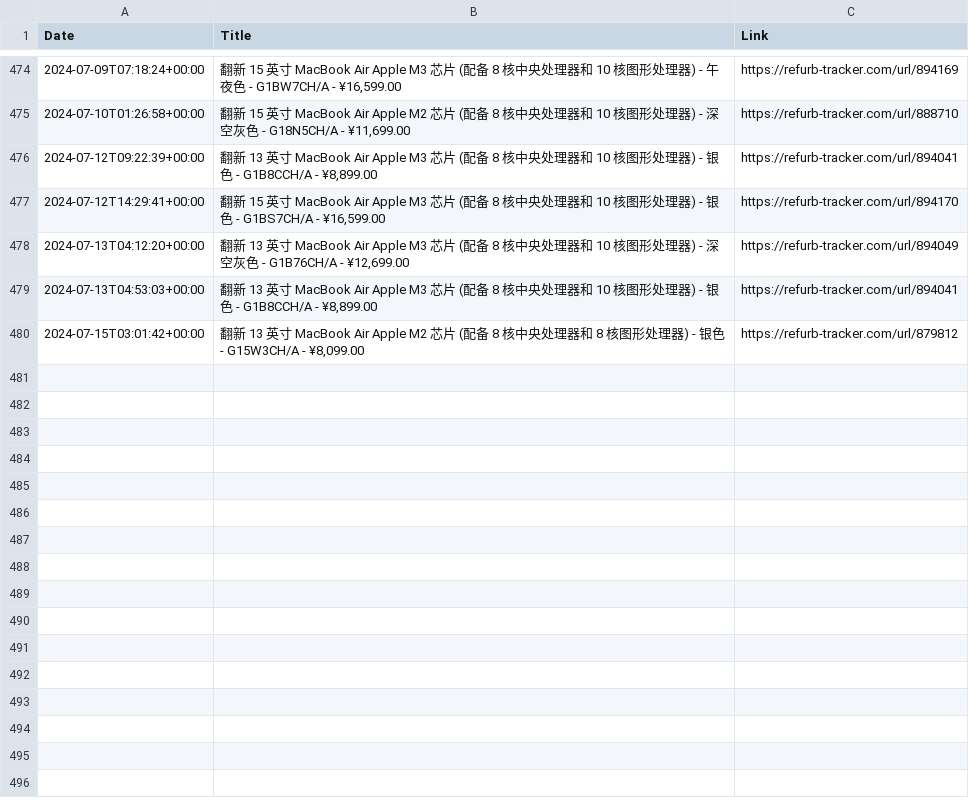
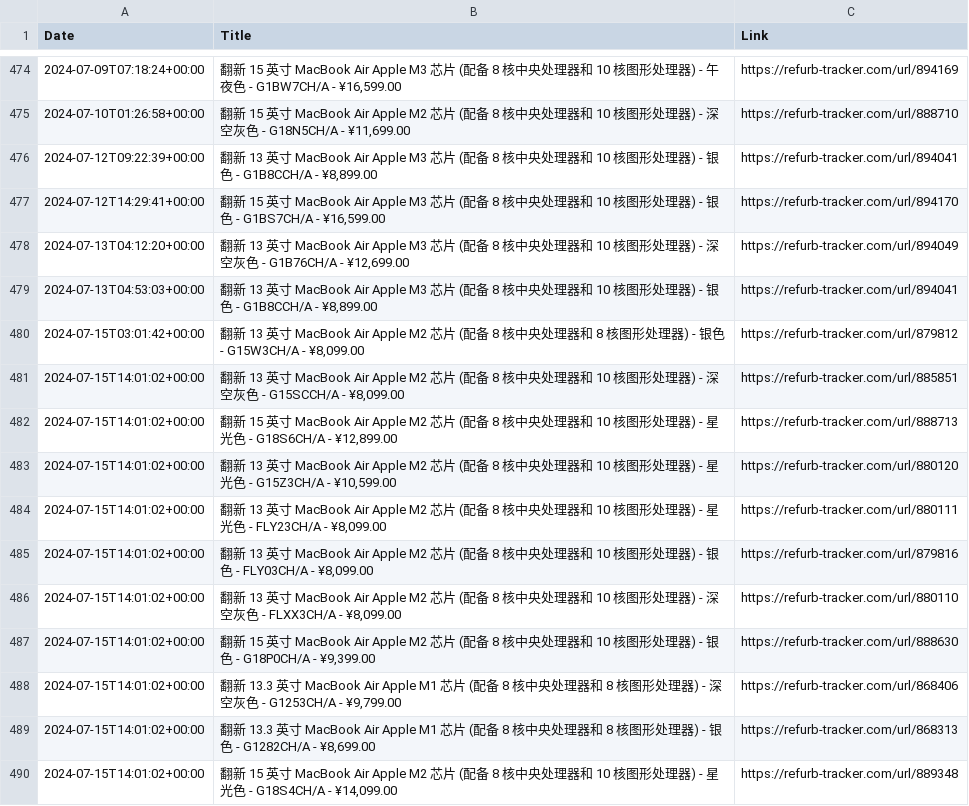
Before and after one commit to felconmar/refurb-tracker-history, a CSV file: data/cn/refurb_tracker_macbookair.csv, drawn as a sheet; only a part is shown, gaps mark what is left out.

```diff
--- a/data/cn/refurb_tracker_macbookair.csv
+++ b/data/cn/refurb_tracker_macbookair.csv
@@ -480 +480,11 @@ Date,Title,Link
 2024-07-15T03:01:42+00:00,"翻新 13 英寸 MacBook Air Apple M2 芯片 (配备 8 核中央处理器和 8 核图形处理器) - 银色 - G15W3CH/A - ¥8,099.00",https://refurb-tracker.com/url/879812
+2024-07-15T14:01:02+00:00,"翻新 13 英寸 MacBook Air Apple M2 芯片 (配备 8 核中央处理器和 10 核图形处理器) - 深空灰色 - G15SCCH/A - ¥8,099.00",https://refurb-tracker.com/url/885851
+2024-07-15T14:01:02+00:00,"翻新 15 英寸 MacBook Air Apple M2 芯片 (配备 8 核中央处理器和 10 核图形处理器) - 星光色 - G18S6CH/A - ¥12,899.00",https://refurb-tracker.com/url/888713
+2024-07-15T14:01:02+00:00,"翻新 13 英寸 MacBook Air Apple M2 芯片 (配备 8 核中央处理器和 10 核图形处理器) - 星光色 - G15Z3CH/A - ¥10,599.00",https://refurb-tracker.com/url/880120
+2024-07-15T14:01:02+00:00,"翻新 13 英寸 MacBook Air Apple M2 芯片 (配备 8 核中央处理器和 10 核图形处理器) - 星光色 - FLY23CH/A - ¥8,099.00",https://refurb-tracker.com/url/880111
+2024-07-15T14:01:02+00:00,"翻新 13 英寸 MacBook Air Apple M2 芯片 (配备 8 核中央处理器和 10 核图形处理器) - 银色 - FLY03CH/A - ¥8,099.00",https://refurb-tracker.com/url/879816
+2024-07-15T14:01:02+00:00,"翻新 13 英寸 MacBook Air Apple M2 芯片 (配备 8 核中央处理器和 10 核图形处理器) - 深空灰色 - FLXX3CH/A - ¥8,099.00",https://refurb-tracker.com/url/880110
+2024-07-15T14:01:02+00:00,"翻新 15 英寸 MacBook Air Apple M2 芯片 (配备 8 核中央处理器和 10 核图形处理器) - 银色 - G18P0CH/A - ¥9,399.00",https://refurb-tracker.com/url/888630
+2024-07-15T14:01:02+00:00,"翻新 13.3 英寸 MacBook Air Apple M1 芯片 (配备 8 核中央处理器和 8 核图形处理器) - 深空灰色 - G1253CH/A - ¥9,799.00",https://refurb-tracker.com/url/868406
+2024-07-15T14:01:02+00:00,"翻新 13.3 英寸 MacBook Air Apple M1 芯片 (配备 8 核中央处理器和 8 核图形处理器) - 银色 - G1282CH/A - ¥8,699.00",https://refurb-tracker.com/url/868313
+2024-07-15T14:01:02+00:00,"翻新 15 英寸 MacBook Air Apple M2 芯片 (配备 8 核中央处理器和 10 核图形处理器) - 星光色 - G18S4CH/A - ¥14,099.00",https://refurb-tracker.com/url/889348
```
Also changed, not shown: data/cn/refurb_tracker_macstudio.csv, data/fr/refurb_tracker_macbookair.csv, 2 other files.
